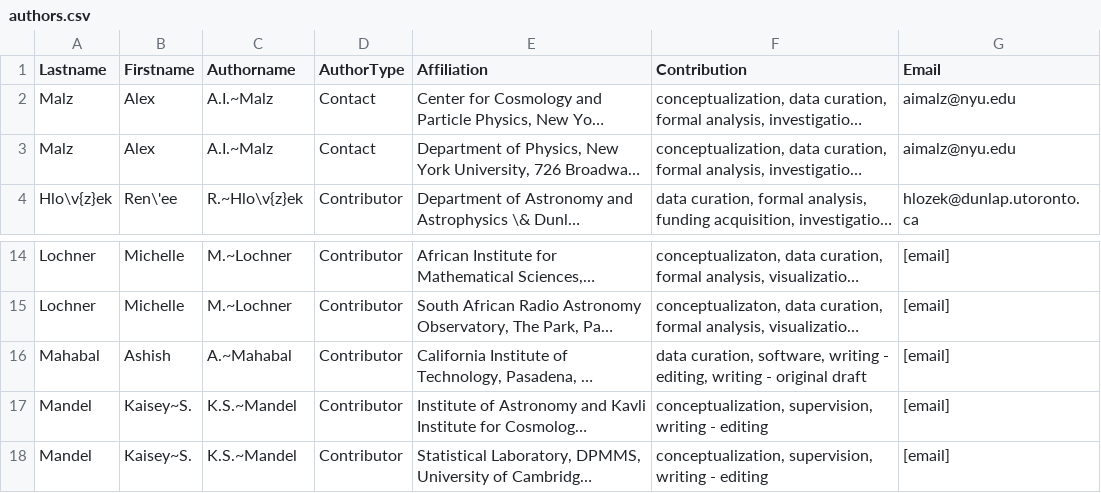
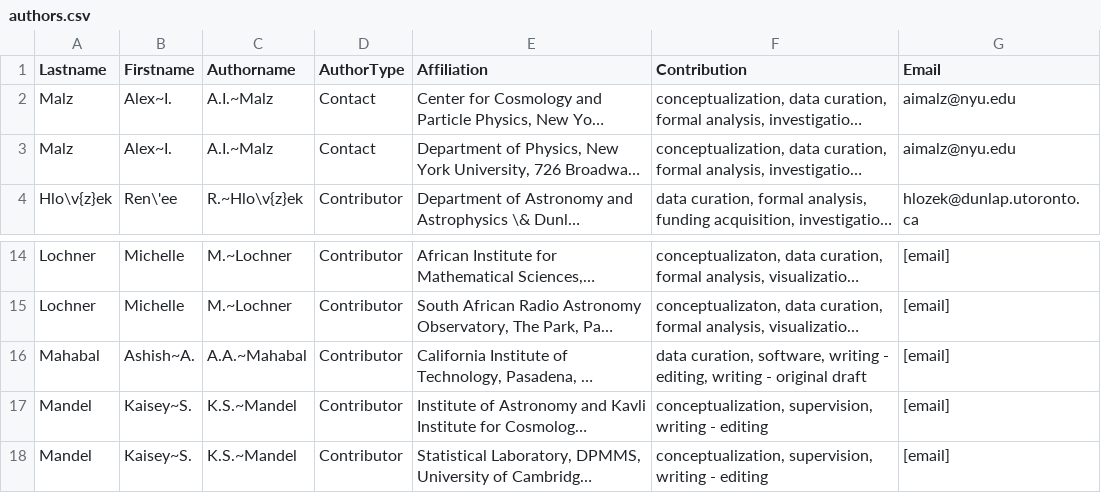
Before and after one commit to aimalz/proclam, a CSV file: paper/authors.csv, drawn as a sheet; only a part is shown, gaps mark what is left out; long unchanged cells end in …; the diff names each change by its address in the sheet, - before the commit and + after, or states it on an @@ line.

Commit message:
more funding sources and affiliations

```diff
--- a/paper/authors.csv
+++ b/paper/authors.csv
-B2:B3 (Firstname): Alex
+B2:B3 (Firstname): Alex~I.
-B16 (Firstname): Ashish
+B16 (Firstname): Ashish~A.
-C16 (Authorname): A.~Mahabal
+C16 (Authorname): A.A.~Mahabal
```
Also changed, not shown: 1 other file.
